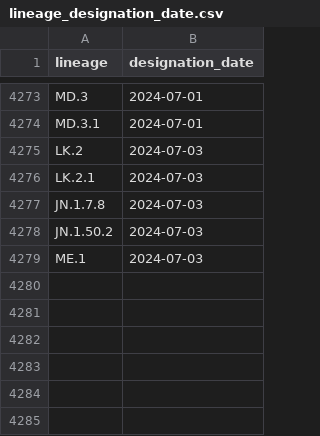
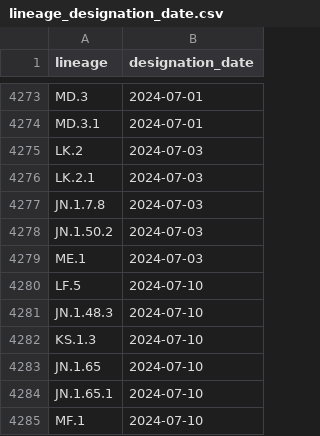
Before and after one commit to corneliusroemer/pango-designation-dates, a CSV file: data/lineage_designation_date.csv, drawn as a sheet; only a part is shown, gaps mark what is left out; the diff names each change by its address in the sheet, - before the commit and + after, or states it on an @@ line.

```diff
--- a/data/lineage_designation_date.csv
+++ b/data/lineage_designation_date.csv
+row 4280: LF.5 | 2024-07-10
+row 4281: JN.1.48.3 | 2024-07-10
+row 4282: KS.1.3 | 2024-07-10
+row 4283: JN.1.65 | 2024-07-10
+row 4284: JN.1.65.1 | 2024-07-10
+row 4285: MF.1 | 2024-07-10
```
Also changed, not shown: 1 other file.
